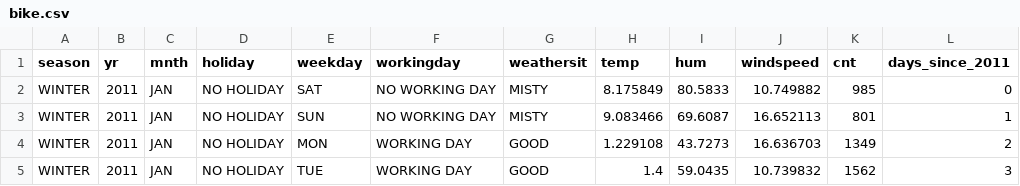
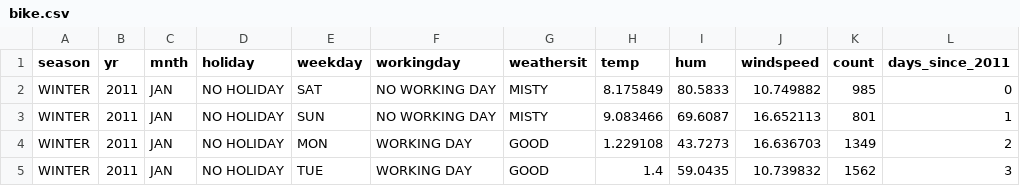
Before and after one commit to simonbrewer/MAGIC_AI_Workshop, a CSV file: datafiles/bike.csv, drawn as a sheet; only a part is shown.

Commit message:
Partially working code for bike model

```diff
--- a/datafiles/bike.csv
+++ b/datafiles/bike.csv
@@ -1,2 +1,2 @@
-"season","yr","mnth","holiday","weekday","workingday","weathersit","temp","hum","windspeed","cnt","days_since_2011"
+"season","yr","mnth","holiday","weekday","workingday","weathersit","temp","hum","windspeed","count","days_since_2011"
 "WINTER","2011","JAN","NO HOLIDAY","SAT","NO WORKING DAY","MISTY",8.175849,80.5833,10.749882,985,0
```
Also changed, not shown: 1 other file.
